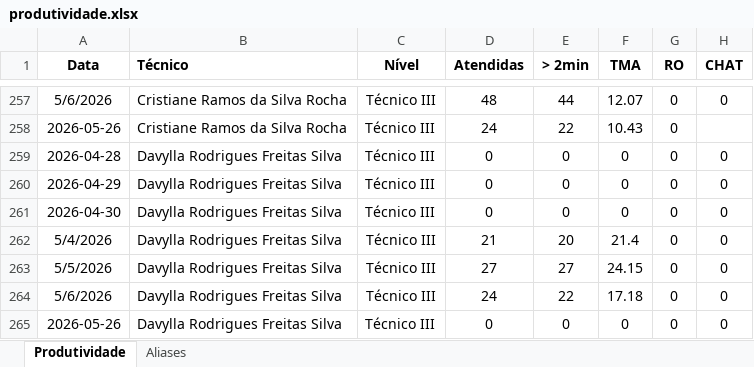
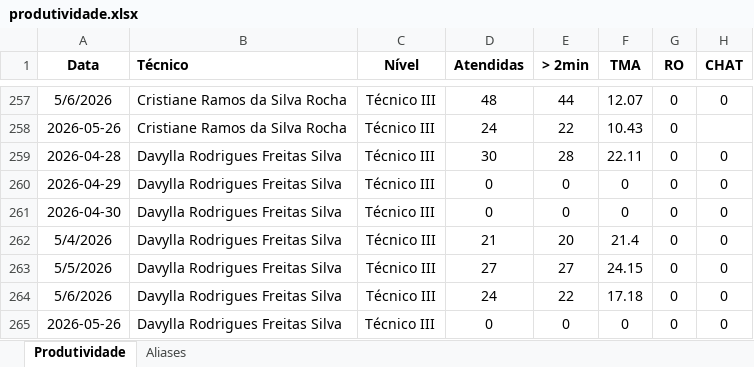
Before and after one commit to supervisaofolha-cmyk/painel-produtividade, an Excel workbook: produtividade.xlsx, sheet Produtividade, drawn as a sheet; only a part is shown, gaps mark what is left out; values as stored, in another font and other column widths than the file's, no borders; the diff names each change by its address in the sheet, - before the commit and + after, or states it on an @@ line.

```diff
--- a/produtividade.xlsx (sheet Produtividade)
+++ b/produtividade.xlsx (sheet Produtividade)
-D259 (Atendidas): 0
+D259 (Atendidas): 30
-E259 (> 2min): 0
+E259 (> 2min): 28
-F259 (TMA): 0
+F259 (TMA): 22.11
```
Also changed, not shown: hidden cells, produtividade_backup.xlsx, 1 other file.
